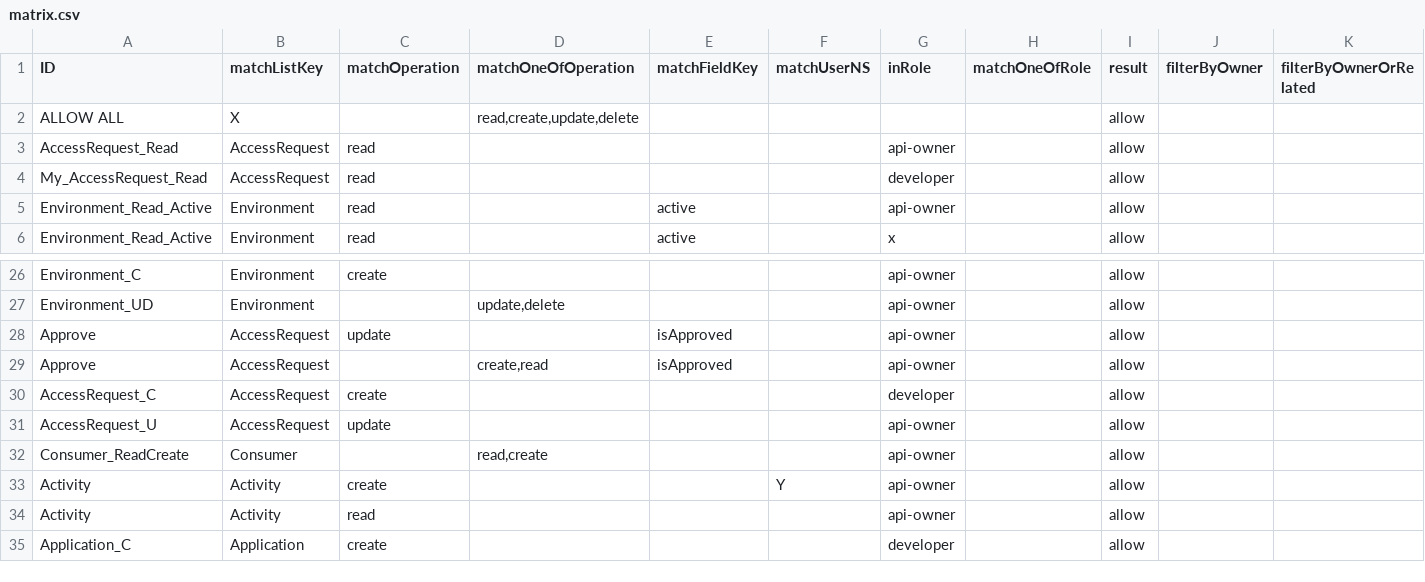
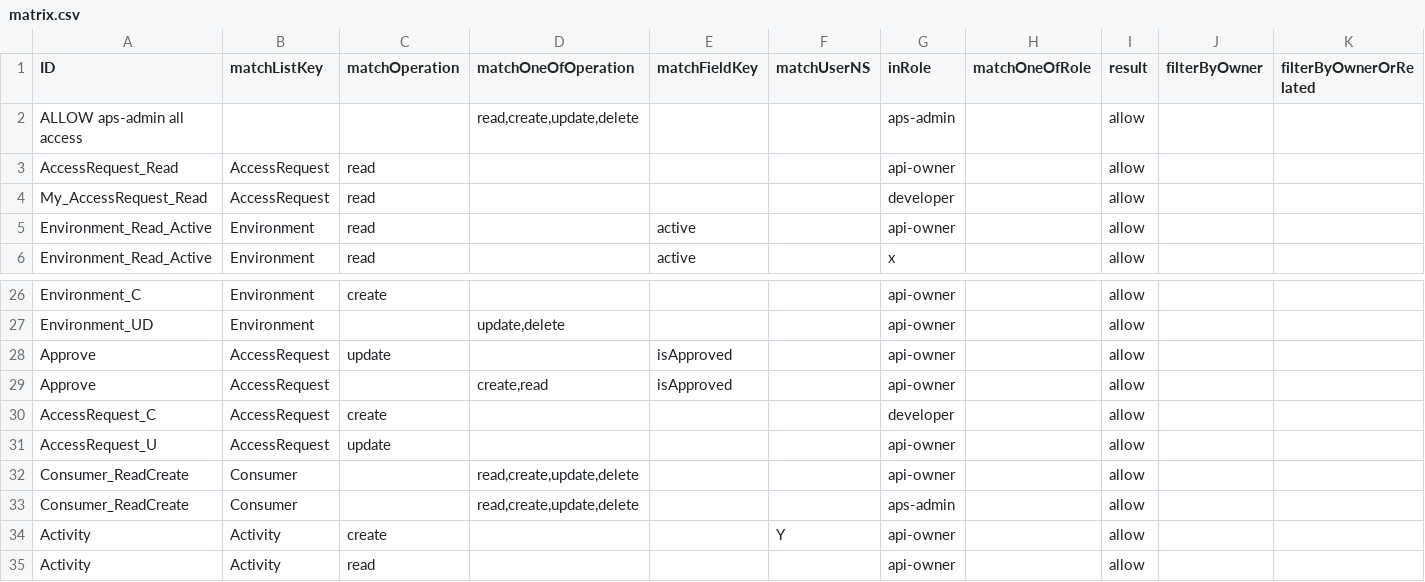
Before and after one commit to bcgov/api-services-portal, a CSV file: src/authz/matrix.csv, drawn as a sheet; only a part is shown, gaps mark what is left out; the shorter side is filled out with more unchanged rows; removed rows and columns are numbered as before the commit, all else as after; rows hold the shown columns only; the diff names each change by its address in the sheet, - before the commit and + after, or states it on an @@ line.

Commit message:
grant all to aps-admin

```diff
--- a/src/authz/matrix.csv
+++ b/src/authz/matrix.csv
-row 2: ALLOW ALL | X |  | read,create,update,delete |  |  |  |  | allow
+row 2: ALLOW aps-admin all access |  |  | read,create,update,delete |  |  | aps-admin |  | allow
-D32 (matchOneOfOperation): read,create
+D32 (matchOneOfOperation): read,create,update,delete
+row 33: Consumer_ReadCreate | Consumer |  | read,create,update,delete |  |  | aps-admin |  | allow
```
Also changed, not shown: 2 other files.
